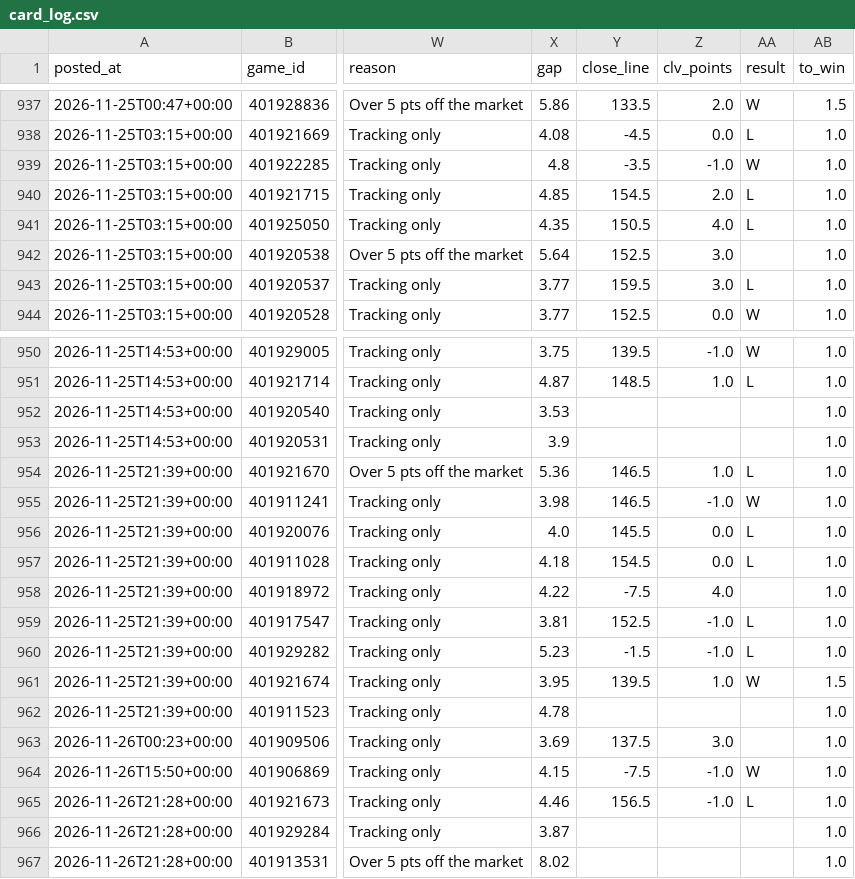
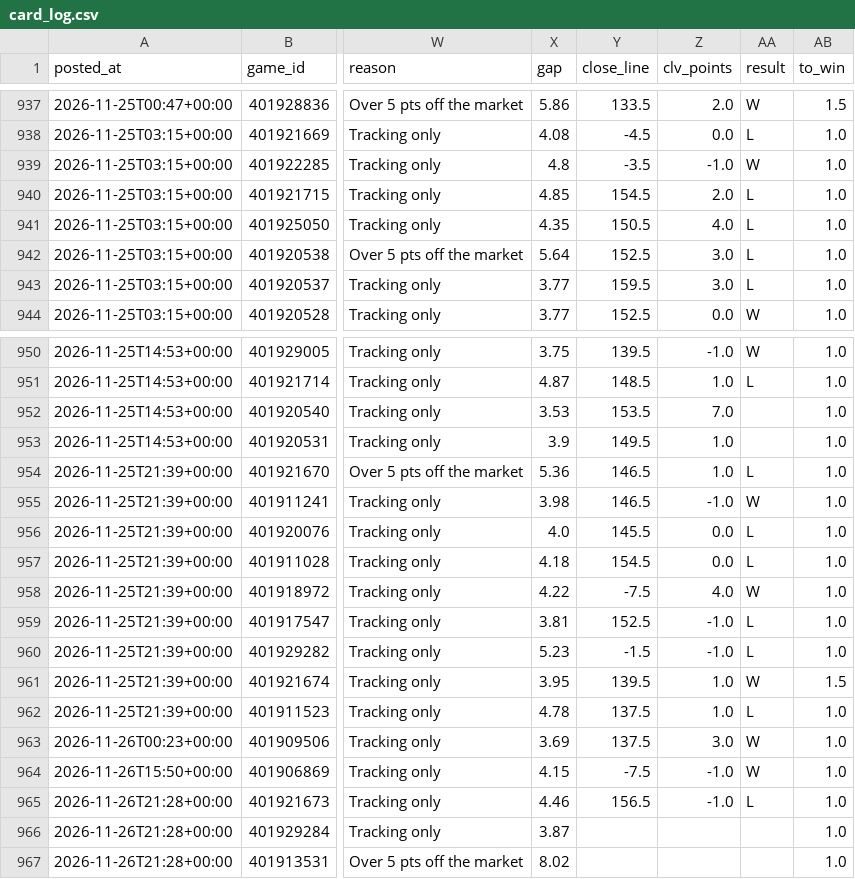
Before and after one commit to patjennings96-ctrl/ncaab-edge-board, a CSV file: data/history/card_log.csv, drawn as a sheet; only a part is shown, gaps mark what is left out; the diff names each change by its address in the sheet, - before the commit and + after, or states it on an @@ line.

```diff
--- a/data/history/card_log.csv
+++ b/data/history/card_log.csv
-AA942 (result): (empty)
+AA942 (result): L
-Y952 (close_line): (empty)
+Y952 (close_line): 153.5
-Z952 (clv_points): (empty)
+Z952 (clv_points): 7.0
-Y953 (close_line): (empty)
+Y953 (close_line): 149.5
-Z953 (clv_points): (empty)
+Z953 (clv_points): 1.0
-AA958 (result): (empty)
+AA958 (result): W
-Y962 (close_line): (empty)
+Y962 (close_line): 137.5
-Z962 (clv_points): (empty)
+Z962 (clv_points): 1.0
-AA962 (result): (empty)
+AA962 (result): L
-AA963 (result): (empty)
+AA963 (result): W
```
Also changed, not shown: data/history/cal_log.csv, 3 other files.
